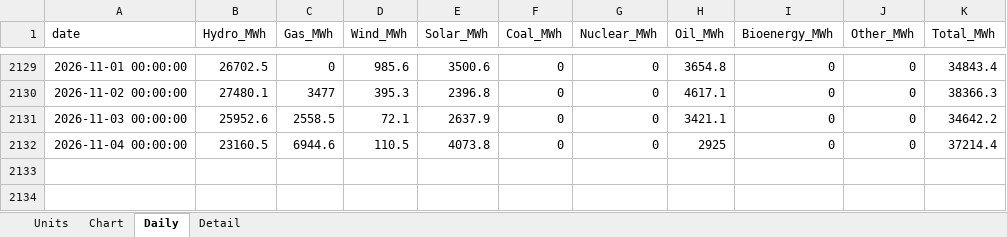
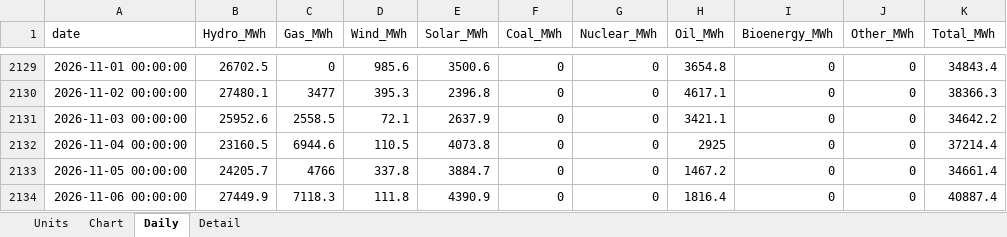
Before and after one commit to thomasdalton9/Energy-public, an Excel workbook: output/Data and Chart Outputs/panama_power_generation_daily.xlsx, sheet Daily, drawn as a sheet; only a part is shown, gaps mark what is left out; values as stored, in another font and other column widths than the file's, no borders; the diff names each change by its address in the sheet, - before the commit and + after, or states it on an @@ line.

```diff
--- a/output/Data and Chart Outputs/panama_power_generation_daily.xlsx (sheet Daily)
+++ b/output/Data and Chart Outputs/panama_power_generation_daily.xlsx (sheet Daily)
+row 2133: 2026-11-05 00:00:00 | 24205.7 | 4766 | 337.8 | 3884.7 | 0 | 0 | 1467.2 | 0 | 0 | 34661.4
+row 2134: 2026-11-06 00:00:00 | 27449.9 | 7118.3 | 111.8 | 4390.9 | 0 | 0 | 1816.4 | 0 | 0 | 40887.4
```
Also changed, not shown: sheet Detail, sheet Units, output/Data and Chart Outputs/panama_gas.xlsx.
